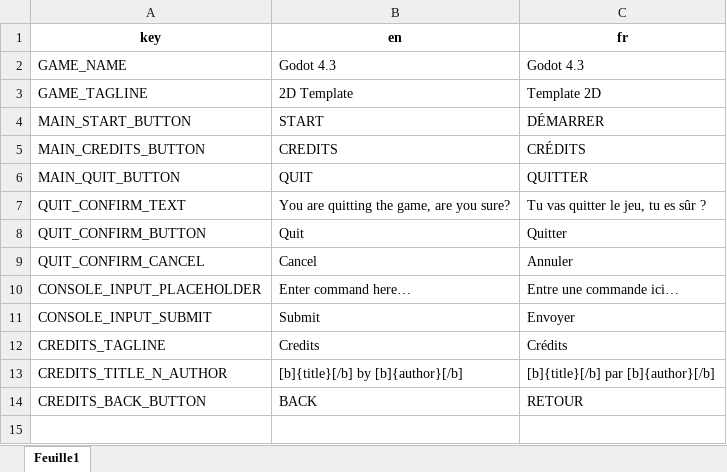
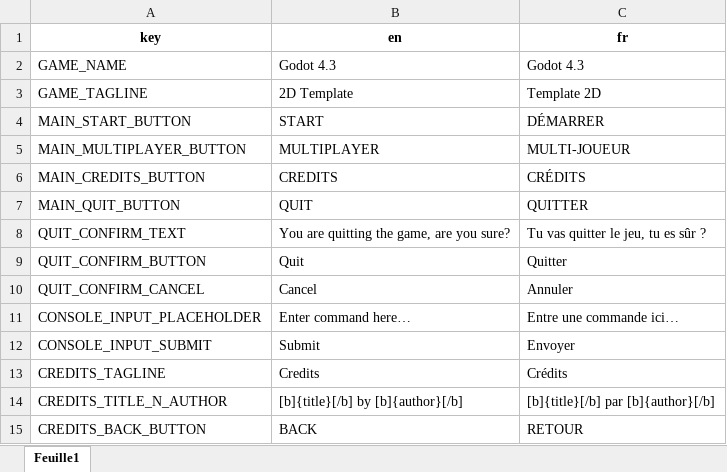
Before and after one commit to GnuCodingStudio/Rogue-Project, an Excel workbook: resources/localization/MenuTranslations.xlsx, sheet Feuille1, drawn as a sheet; values as stored, in another font and other column widths than the file's, no borders; the diff names each change by its address in the sheet, - before the commit and + after, or states it on an @@ line.

Commit message:
feat(multiplayer): implement lobby to host or join a multiplayer game (#23)

```diff
--- a/resources/localization/MenuTranslations.xlsx (sheet Feuille1)
+++ b/resources/localization/MenuTranslations.xlsx (sheet Feuille1)
+row 5: MAIN_MULTIPLAYER_BUTTON | MULTIPLAYER | MULTI-JOUEUR
```
Also changed, not shown: 10 other files.
